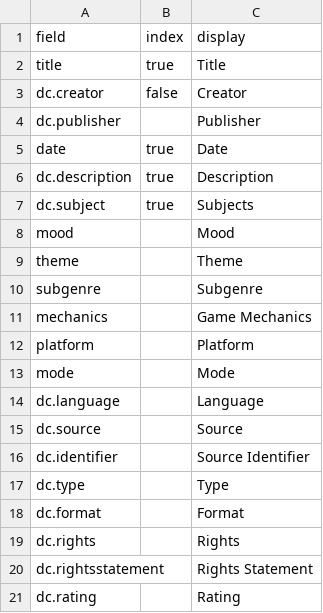
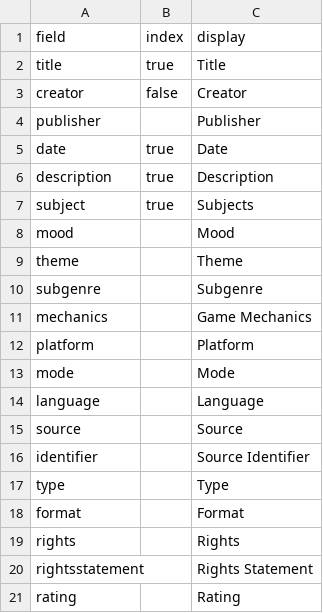
Before and after one commit to substitute12321-create/Bingus, a CSV file: _data/config-search.csv, drawn as a sheet.

Commit message:
Update config-search.csv

```diff
--- a/_data/config-search.csv
+++ b/_data/config-search.csv
@@ -2,7 +2,7 @@ field,index,display
 title,true,Title
-dc.creator,false,Creator
-dc.publisher,,Publisher
+creator,false,Creator
+publisher,,Publisher
 date,true,Date
-dc.description,true,Description
-dc.subject,true,Subjects
+description,true,Description
+subject,true,Subjects
 mood,,Mood
@@ -13,9 +13,9 @@ platform,,Platform
 mode,,Mode
-dc.language,,Language
-dc.source,,Source
-dc.identifier,,Source Identifier
-dc.type,,Type
-dc.format,,Format
-dc.rights,,Rights
-dc.rightsstatement,,Rights Statement
-dc.rating,,Rating
+language,,Language
+source,,Source
+identifier,,Source Identifier
+type,,Type
+format,,Format
+rights,,Rights
+rightsstatement,,Rights Statement
+rating,,Rating
```
